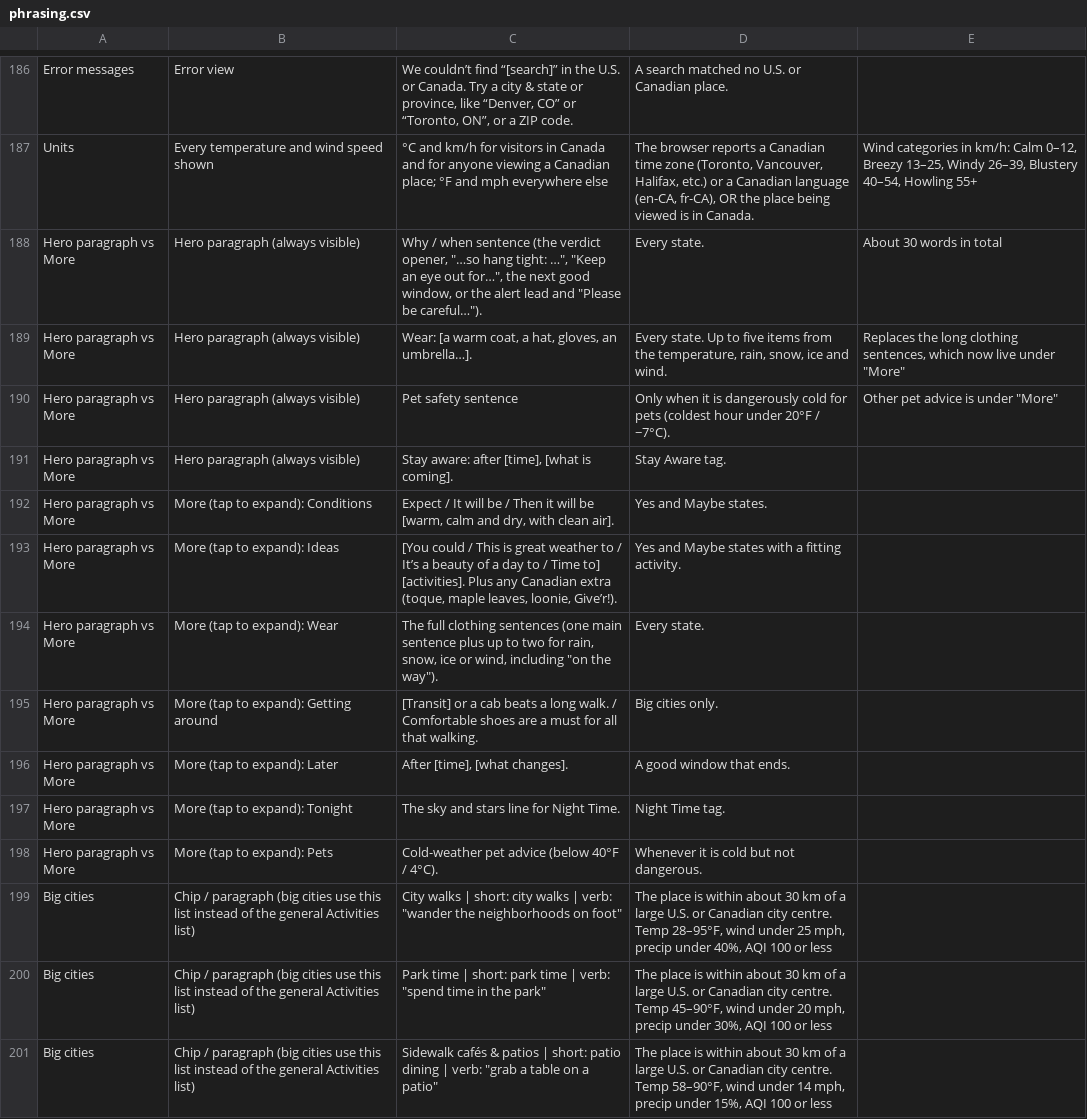
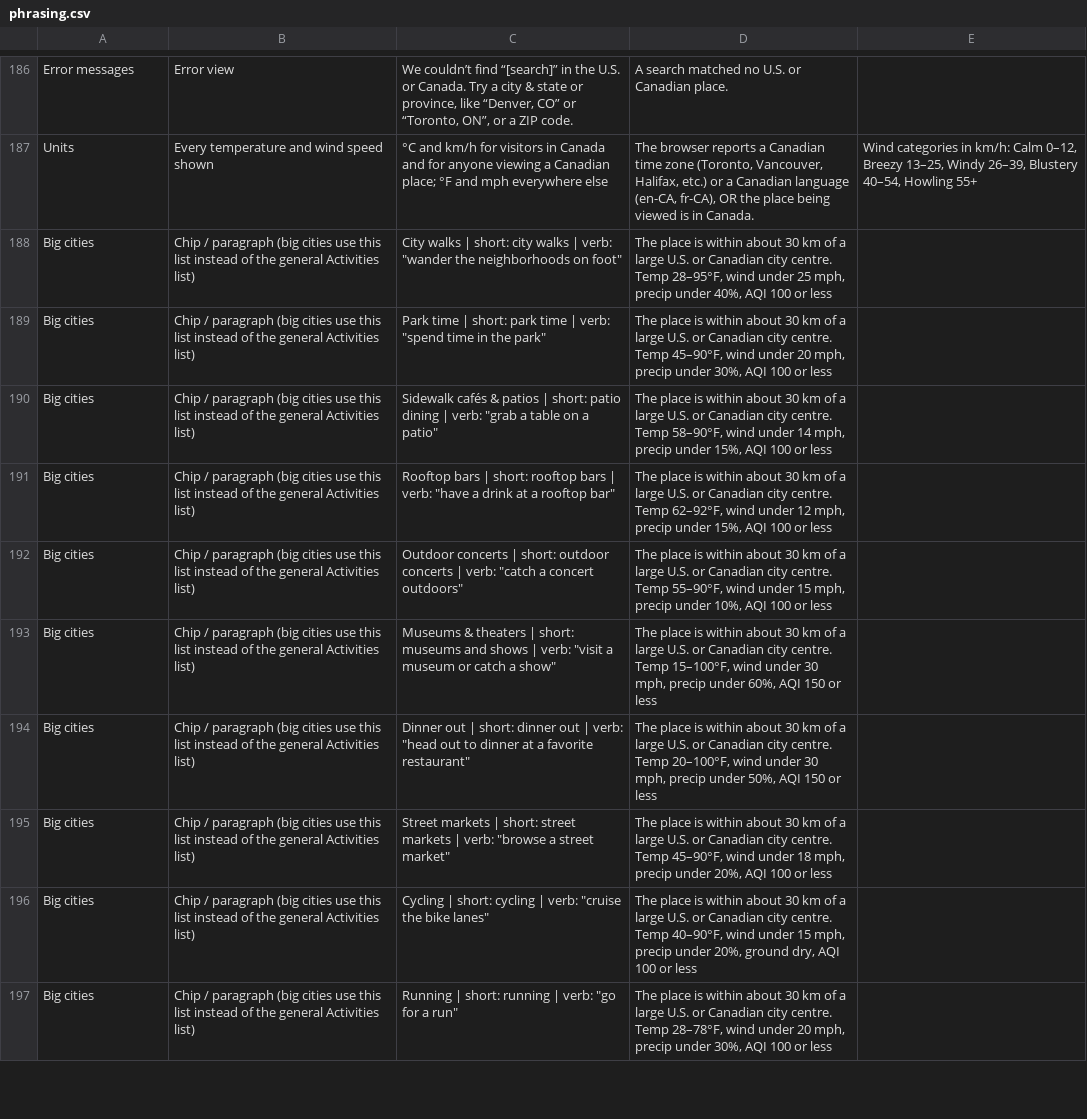
Before and after one commit to jeremyhamann87/Check-the-Wind, a CSV file: phrasing.csv, drawn as a sheet; only a part is shown, gaps mark what is left out; the shorter side is filled out with more unchanged rows; the diff names each change by its address in the sheet, - before the commit and + after, or states it on an @@ line.

Commit message:
Revert "Shorter hero text: 2 sentences plus a Wear line, everything else behind a More toggle (Conditions, Ideas, Wear, Getting around, Later, Tonight, Pets); phrasing.csv updated"
This reverts commit 10ae1f5ef0e02ad29f3f07fedd7fb5bdb3799b3f.

```diff
--- a/phrasing.csv
+++ b/phrasing.csv
-row 188: Hero paragraph vs More | Hero paragraph (always visible) | Why / when sentence (the verdict opener, "…so hang tight: …", "Keep an eye out for…", the next good window, or the alert lead and "Please be careful…"). | Every state. | About 30 words in total
-row 189: Hero paragraph vs More | Hero paragraph (always visible) | Wear: [a warm coat, a hat, gloves, an umbrella…]. | Every state. Up to five items from the temperature, rain, snow, ice and wind. | Replaces the long clothing sentences, which now live under "More"
-row 190: Hero paragraph vs More | Hero paragraph (always visible) | Pet safety sentence | Only when it is dangerously cold for pets (coldest hour under 20°F / −7°C). | Other pet advice is under "More"
-row 191: Hero paragraph vs More | Hero paragraph (always visible) | Stay aware: after [time], [what is coming]. | Stay Aware tag.
-row 192: Hero paragraph vs More | More (tap to expand): Conditions | Expect / It will be / Then it will be [warm, calm and dry, with clean air]. | Yes and Maybe states.
-row 193: Hero paragraph vs More | More (tap to expand): Ideas | [You could / This is great weather to / It’s a beauty of a day to / Time to] [activities]. Plus any Canadian extra (toque, maple leaves, loonie, Give’r!). | Yes and Maybe states with a fitting activity.
-row 194: Hero paragraph vs More | More (tap to expand): Wear | The full clothing sentences (one main sentence plus up to two for rain, snow, ice or wind, including "on the way"). | Every state.
-row 195: Hero paragraph vs More | More (tap to expand): Getting around | [Transit] or a cab beats a long walk. / Comfortable shoes are a must for all that walking. | Big cities only.
-row 196: Hero paragraph vs More | More (tap to expand): Later | After [time], [what changes]. | A good window that ends.
-row 197: Hero paragraph vs More | More (tap to expand): Tonight | The sky and stars line for Night Time. | Night Time tag.
-row 198: Hero paragraph vs More | More (tap to expand): Pets | Cold-weather pet advice (below 40°F / 4°C). | Whenever it is cold but not dangerous.
```
Also changed, not shown: 2 other files.
